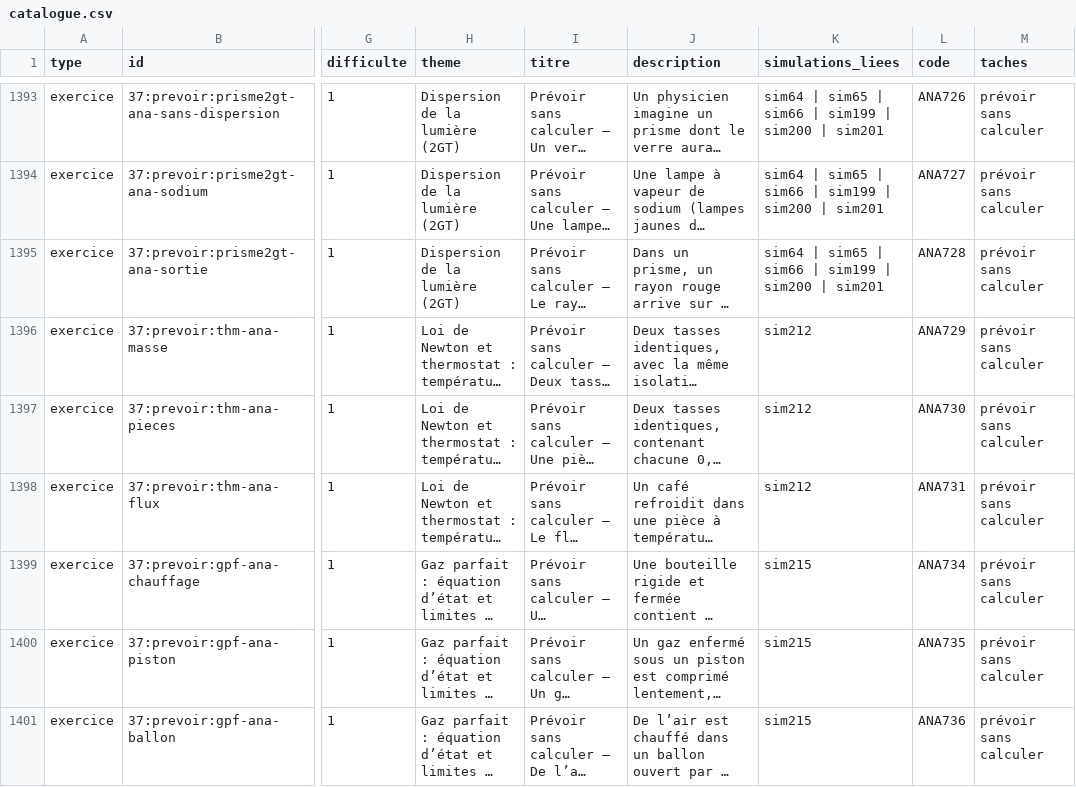
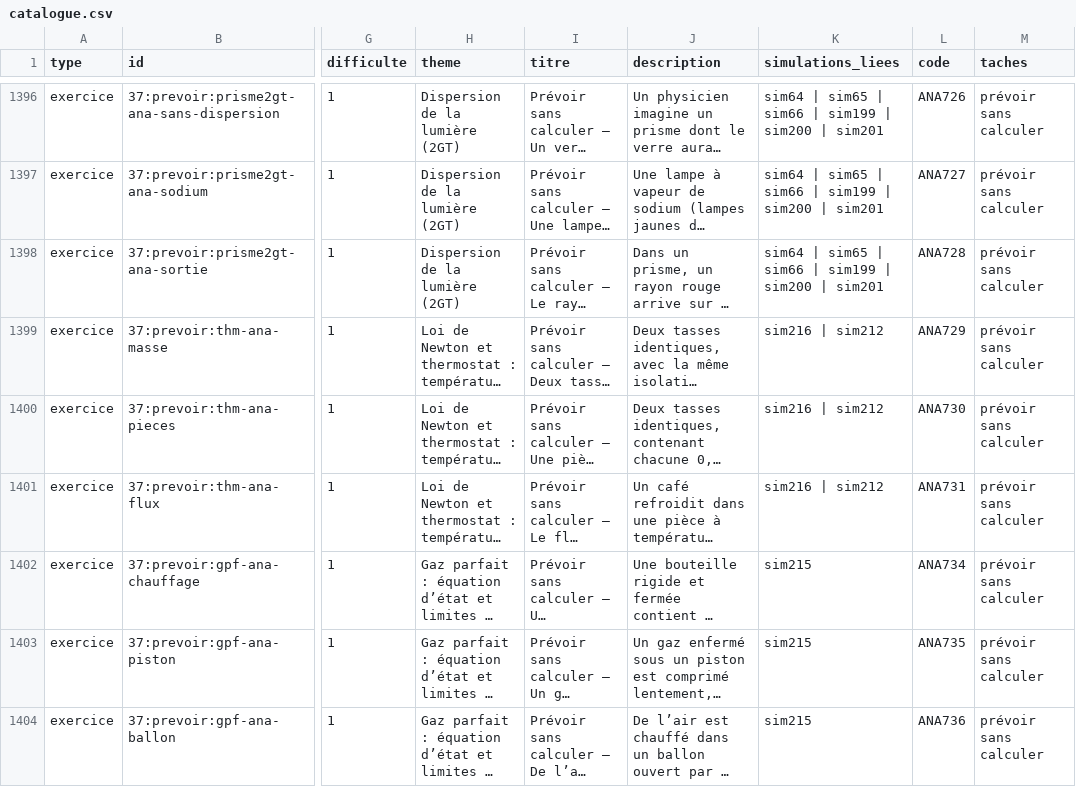
Before and after one commit to nilsprofgrenoble/simulations-chimie, a CSV file: public/catalogue.csv, drawn as a sheet; only a part is shown, gaps mark what is left out; long unchanged cells end in …; addresses are those after the commit; the diff covers the shown part only; the diff names each change by its address in the sheet, - before the commit and + after, or states it on an @@ line.

```diff
--- a/public/catalogue.csv
+++ b/public/catalogue.csv
-K1399:K1401 (simulations_liees): sim212
+K1399:K1401 (simulations_liees): sim216 | sim212
```
Also changed, not shown: 10 added rows and 39 edited cells elsewhere in this file, 19 other files.
